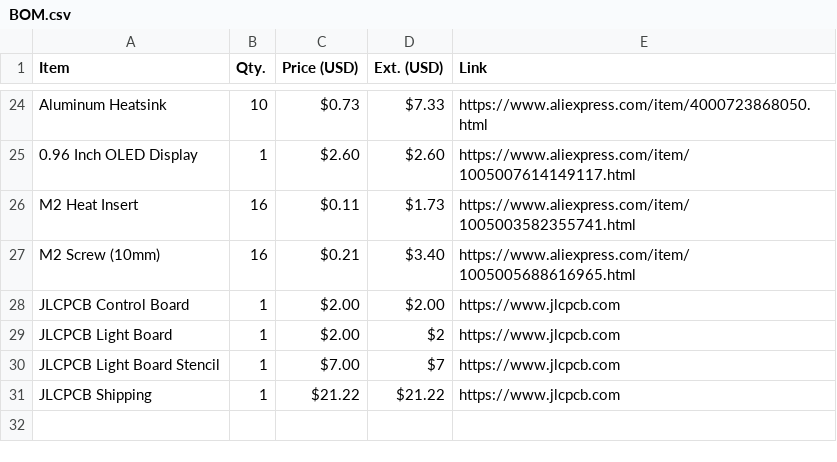
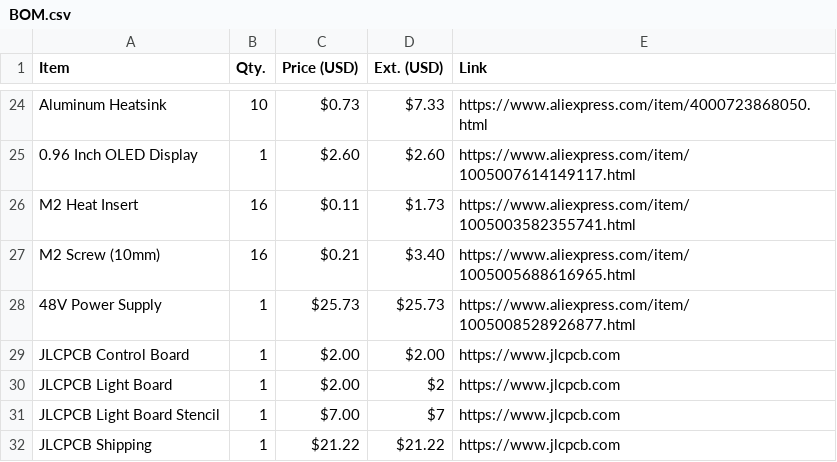
Before and after one commit to ConfusedHello/Videography-Light, a CSV file: BOM.csv, drawn as a sheet; only a part is shown, gaps mark what is left out.

```diff
--- a/BOM.csv
+++ b/BOM.csv
@@ -27,2 +27,3 @@ M2 Heat Insert,16,$0.11,$1.73,https://www.aliexpress.com/item/1005003582355741.h
 M2 Screw (10mm),16,$0.21,$3.40,https://www.aliexpress.com/item/1005005688616965.html
+48V Power Supply,1,$25.73,$25.73,https://www.aliexpress.com/item/1005008528926877.html
 JLCPCB Control Board,1,$2.00,$2.00,https://www.jlcpcb.com
```
Also changed, not shown: 1 other file.
